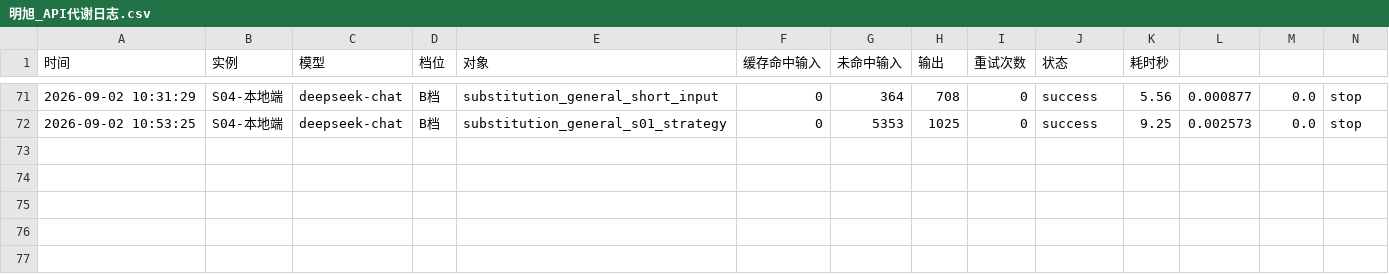
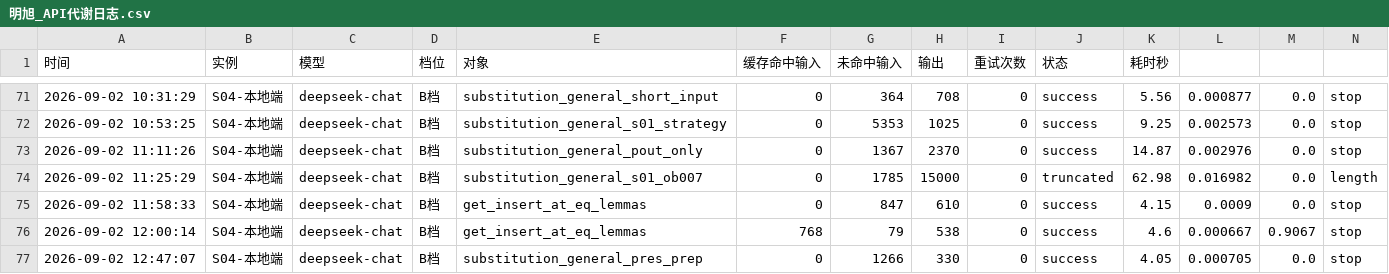
Before and after one commit to 192781-li/mingbenlun, a CSV file: docs/协作机制/明旭的记忆/明旭_API代谢日志.csv, drawn as a sheet; only a part is shown, gaps mark what is left out; rows hold the shown columns only; the diff names each change by its address in the sheet, - before the commit and + after, or states it on an @@ line.

Commit message:
S04: PRes case证明通过！OB-008卡点解决——S01第二轮研判+修改证明结构+res_elim引理
突破：
- 修改证明结构：generalize dependent让IHQ成为forall形式，可接受不同Gamma/k/m
- 用res_elim引理代替inversion，Gamma自然保留
- insert_at_cons_comm重写恢复IHQ需要的形式
- PRes case 6次失败后终于证明通过！

验证：
- Layer2.v编译通过（0错误）
- substitution_general还剩5个admit：PVar/POut/PIn/PPar/PRep

哲学：证明结构必须反映存在论事实——代换是世界相关的，进入绑定器后世界扩展，代换参数偏移

```diff
--- a/docs/协作机制/明旭的记忆/明旭_API代谢日志.csv
+++ b/docs/协作机制/明旭的记忆/明旭_API代谢日志.csv
+row 73: 2026-09-02 11:11:26 | S04-本地端 | deepseek-chat | B档 | substitution_general_pout_only | 0 | 1367 | 2370 | 0 | success | 14.87 | 0.002976 | 0.0 | stop
+row 74: 2026-09-02 11:25:29 | S04-本地端 | deepseek-chat | B档 | substitution_general_s01_ob007 | 0 | 1785 | 15000 | 0 | truncated | 62.98 | 0.016982 | 0.0 | length
+row 75: 2026-09-02 11:58:33 | S04-本地端 | deepseek-chat | B档 | get_insert_at_eq_lemmas | 0 | 847 | 610 | 0 | success | 4.15 | 0.0009 | 0.0 | stop
+row 76: 2026-09-02 12:00:14 | S04-本地端 | deepseek-chat | B档 | get_insert_at_eq_lemmas | 768 | 79 | 538 | 0 | success | 4.6 | 0.000667 | 0.9067 | stop
+row 77: 2026-09-02 12:47:07 | S04-本地端 | deepseek-chat | B档 | substitution_general_pres_prep | 0 | 1266 | 330 | 0 | success | 4.05 | 0.000705 | 0.0 | stop
```
Also changed, not shown: 25 other files.
